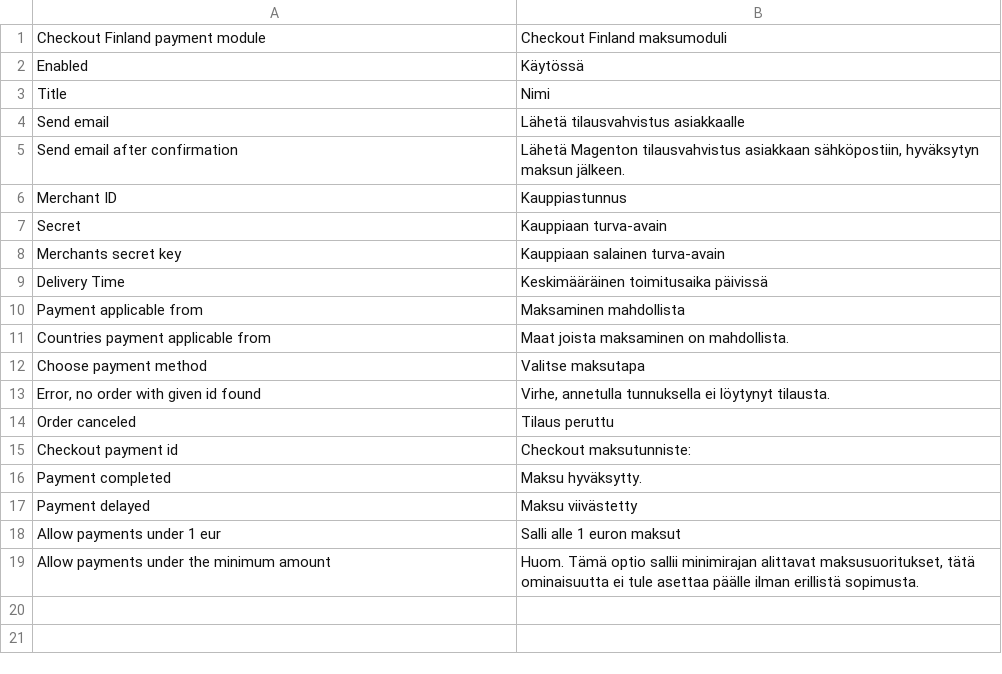
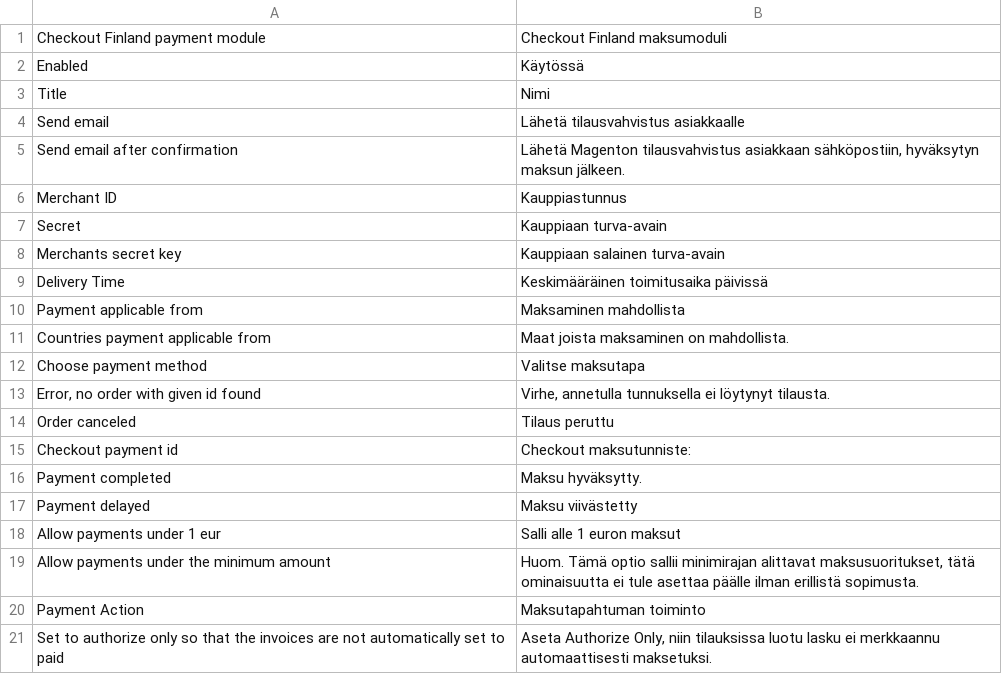
Before and after one commit to Kompassi/Checkout-Finland-Magento-module, a CSV file: magento/app/locale/fi_FI/Kompassi_CheckoutFinland.csv, drawn as a sheet.

```diff
--- a/magento/app/locale/fi_FI/Kompassi_CheckoutFinland.csv
+++ b/magento/app/locale/fi_FI/Kompassi_CheckoutFinland.csv
@@ -19 +19,3 @@
 "Allow payments under the minimum amount", "Huom. Tämä optio sallii minimirajan alittavat maksusuoritukset, tätä ominaisuutta ei tule asettaa päälle ilman erillistä sopimusta."
+"Payment Action", "Maksutapahtuman toiminto"
+"Set to authorize only so that the invoices are not automatically set to paid", "Aseta Authorize Only, niin tilauksissa luotu lasku ei merkkaannu automaattisesti maksetuksi."
```
Also changed, not shown: magento/app/locale/en_US/Kompassi_CheckoutFinland.csv, 4 other files.
